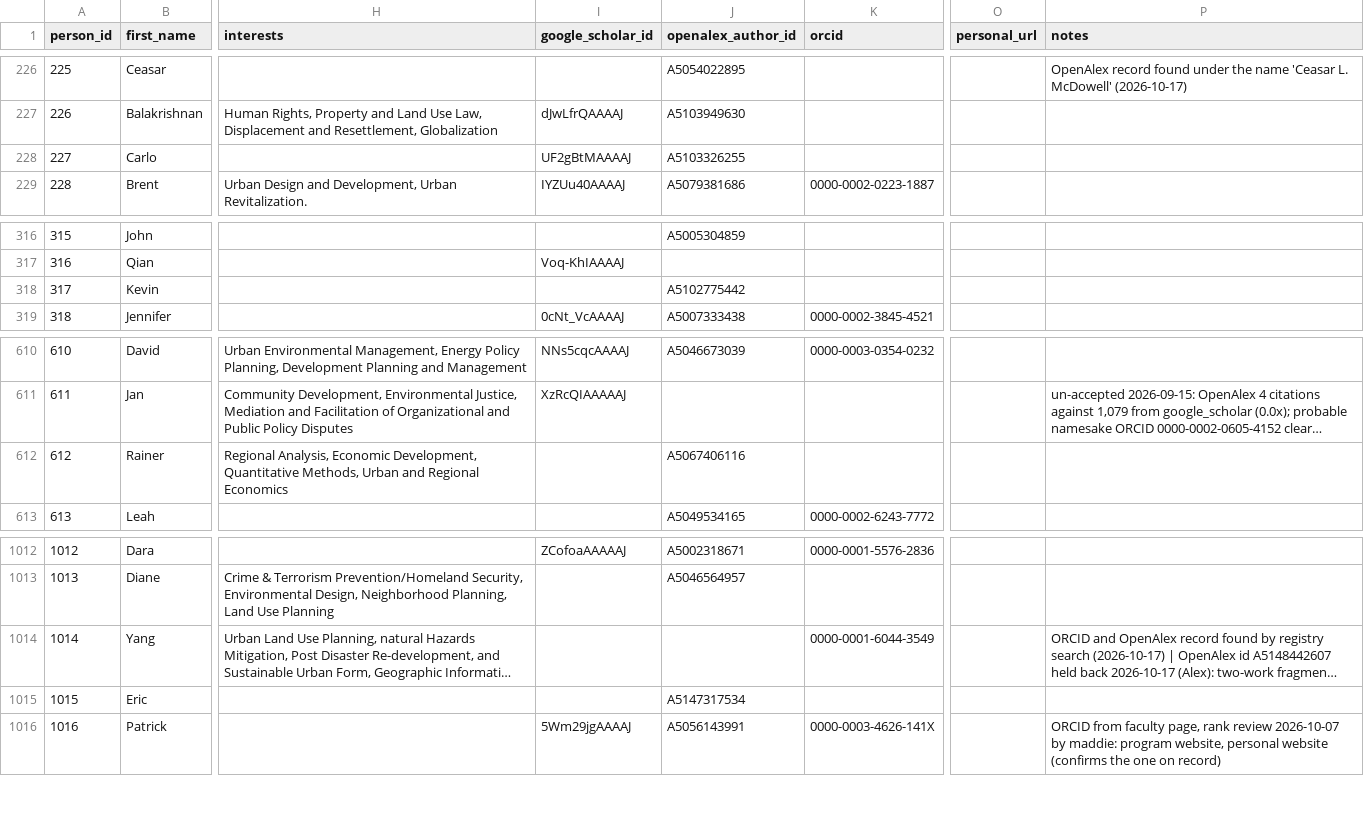
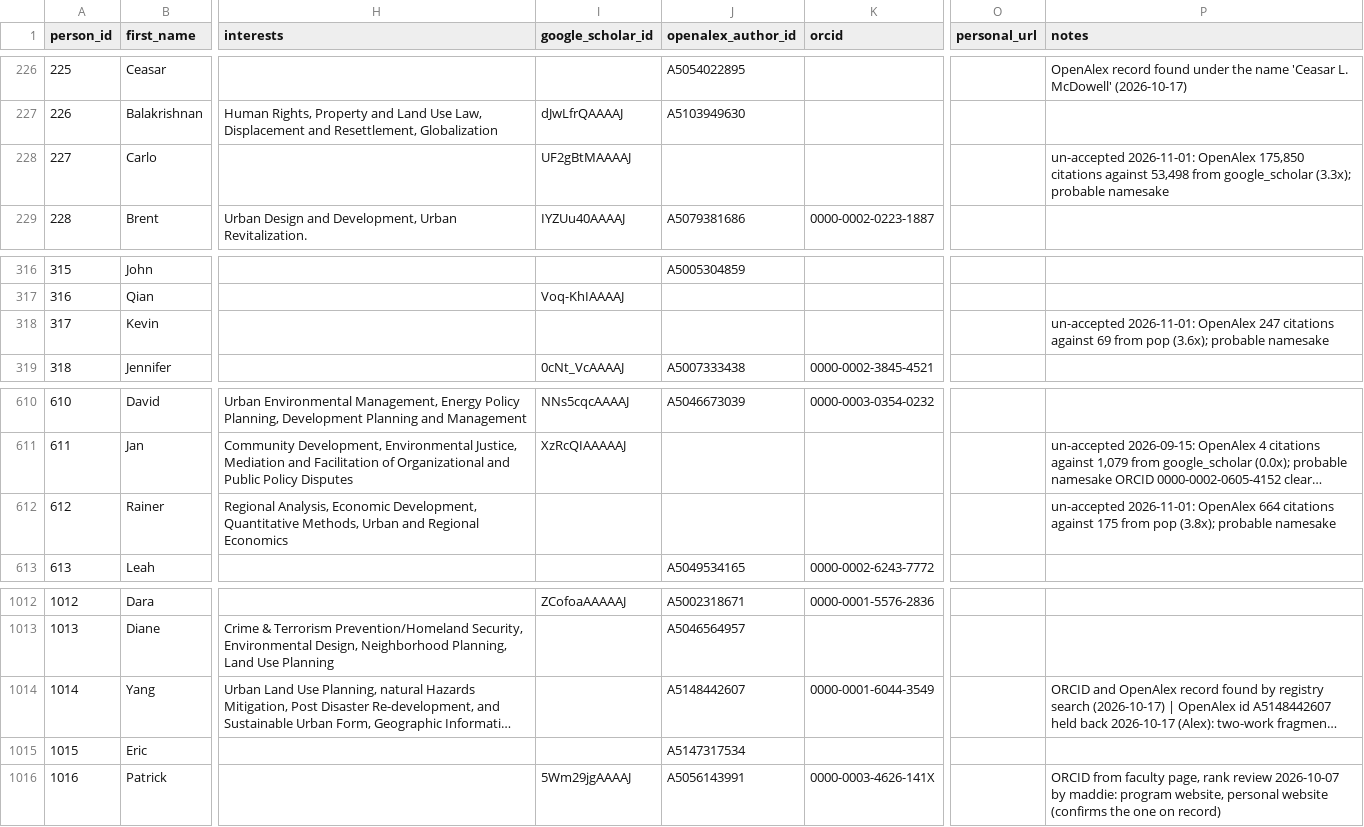
Before and after one commit to aakarner/planning-citation-metrics, a CSV file: data/roster/person.csv, drawn as a sheet; only a part is shown, gaps mark what is left out; long unchanged cells end in …; the diff covers the shown part only; the diff names each change by its address in the sheet, - before the commit and + after, or states it on an @@ line.

```diff
--- a/data/roster/person.csv
+++ b/data/roster/person.csv
-J228 (openalex_author_id): A5103326255
+J228 (openalex_author_id): (empty)
-P228 (notes): (empty)
+P228 (notes): un-accepted 2026-11-01: OpenAlex 175,850 citations against 53,498 from google_scholar (3.3x); probable namesake
-J318 (openalex_author_id): A5102775442
+J318 (openalex_author_id): (empty)
-P318 (notes): (empty)
+P318 (notes): un-accepted 2026-11-01: OpenAlex 247 citations against 69 from pop (3.6x); probable namesake
-J612 (openalex_author_id): A5067406116
+J612 (openalex_author_id): (empty)
-P612 (notes): (empty)
+P612 (notes): un-accepted 2026-11-01: OpenAlex 664 citations against 175 from pop (3.8x); probable namesake
-J1014 (openalex_author_id): (empty)
+J1014 (openalex_author_id): A5148442607
```
Also changed, not shown: 15 edited cells elsewhere in this file, data/review/identity_candidates.csv, 2 other files.
